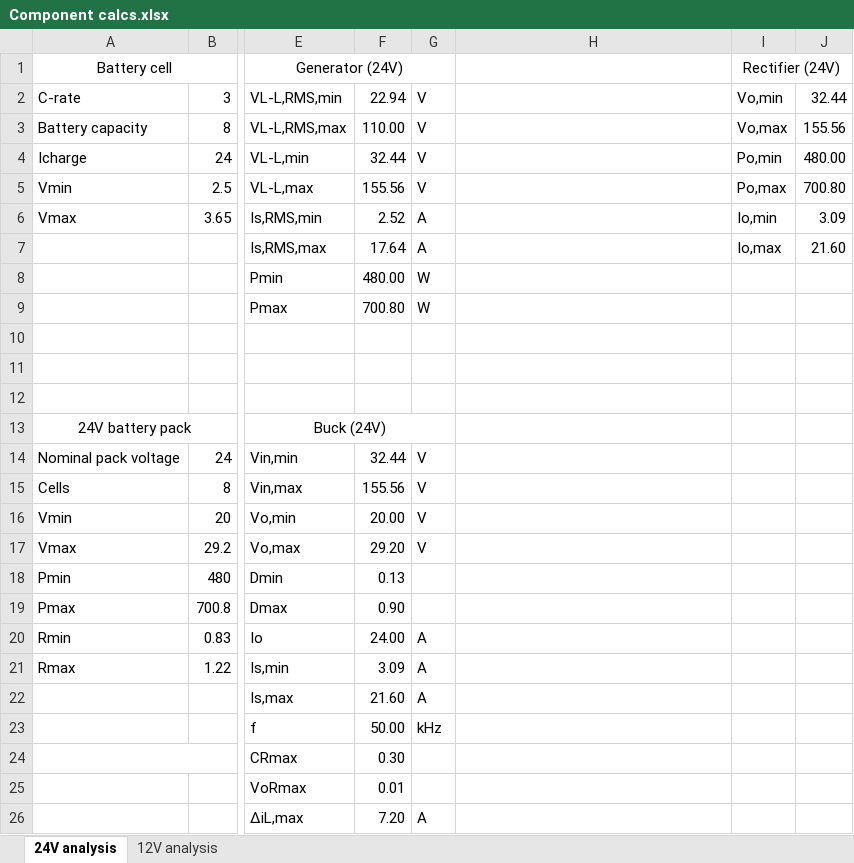
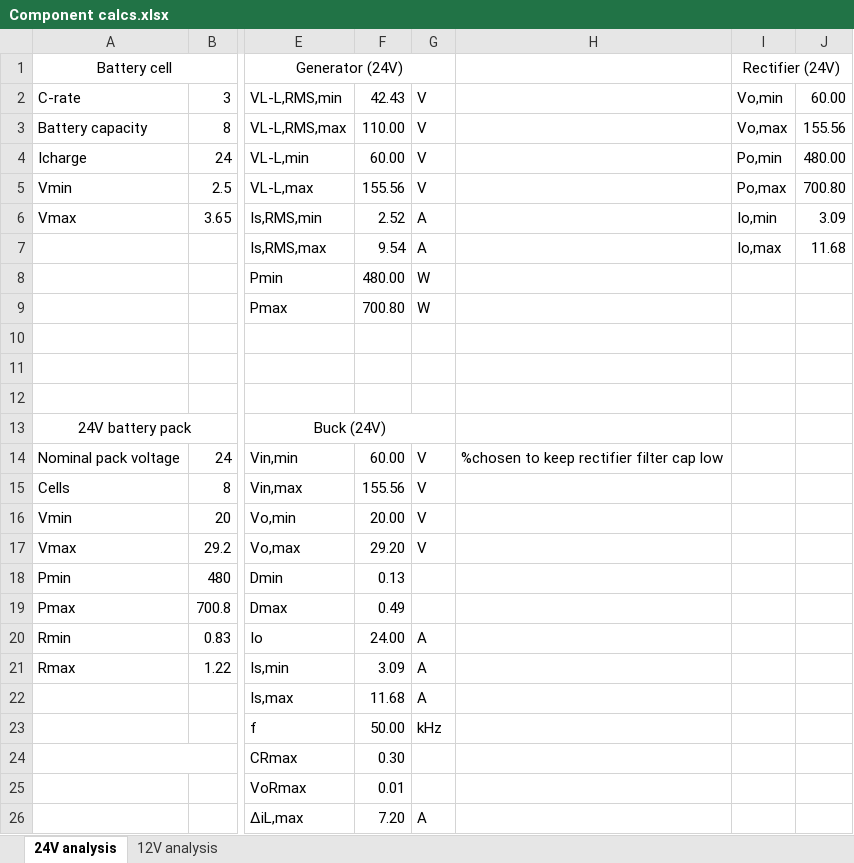
Before and after one commit to 23vsgroi/Battery-Charger, an Excel workbook: Battery Charger Project/Excel/Calculations/Component calcs.xlsx, sheet 24V analysis, drawn as a sheet; only a part is shown, gaps mark what is left out; values as stored, in another font and other column widths than the file's, no borders; the diff names each change by its address in the sheet, - before the commit and + after, or states it on an @@ line.

Commit message:
updates to calcs

```diff
--- a/Battery Charger Project/Excel/Calculations/Component calcs.xlsx (sheet 24V analysis)
+++ b/Battery Charger Project/Excel/Calculations/Component calcs.xlsx (sheet 24V analysis)
-F2: 22.94
+F2: 42.43
-J2: 32.44
+J2: 60.00
-F4: 32.44
+F4: 60.00
-F7: 17.64
+F7: 9.54
-J7: 21.60
+J7: 11.68
-F14: 32.44
+F14: 60.00
-H14: (empty)
+H14: %chosen to keep rectifier filter cap low
-F19: 0.90
+F19: 0.49
-F22: 21.60
+F22: 11.68
```
Also changed, not shown: sheet 12V analysis, 3 other files.
